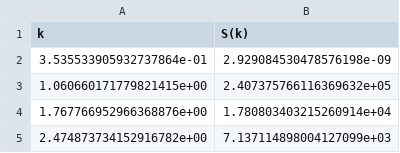
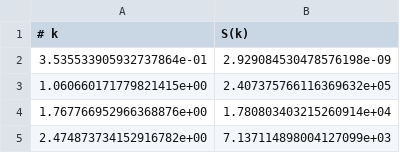
Before and after one commit to FTurci/course-disordered-matter, a CSV file: quarto/phase-transitions/Coursework/data/L50_rho0.50_T0.40_structure_factor_radial.csv, drawn as a sheet; only a part is shown.

```diff
--- a/quarto/phase-transitions/Coursework/data/L50_rho0.50_T0.40_structure_factor_radial.csv
+++ b/quarto/phase-transitions/Coursework/data/L50_rho0.50_T0.40_structure_factor_radial.csv
@@ -1,2 +1,2 @@
-k,S(k)
+# k,S(k)
 3.535533905932737864e-01,2.929084530478576198e-09
```
Also changed, not shown: 5 other files.
